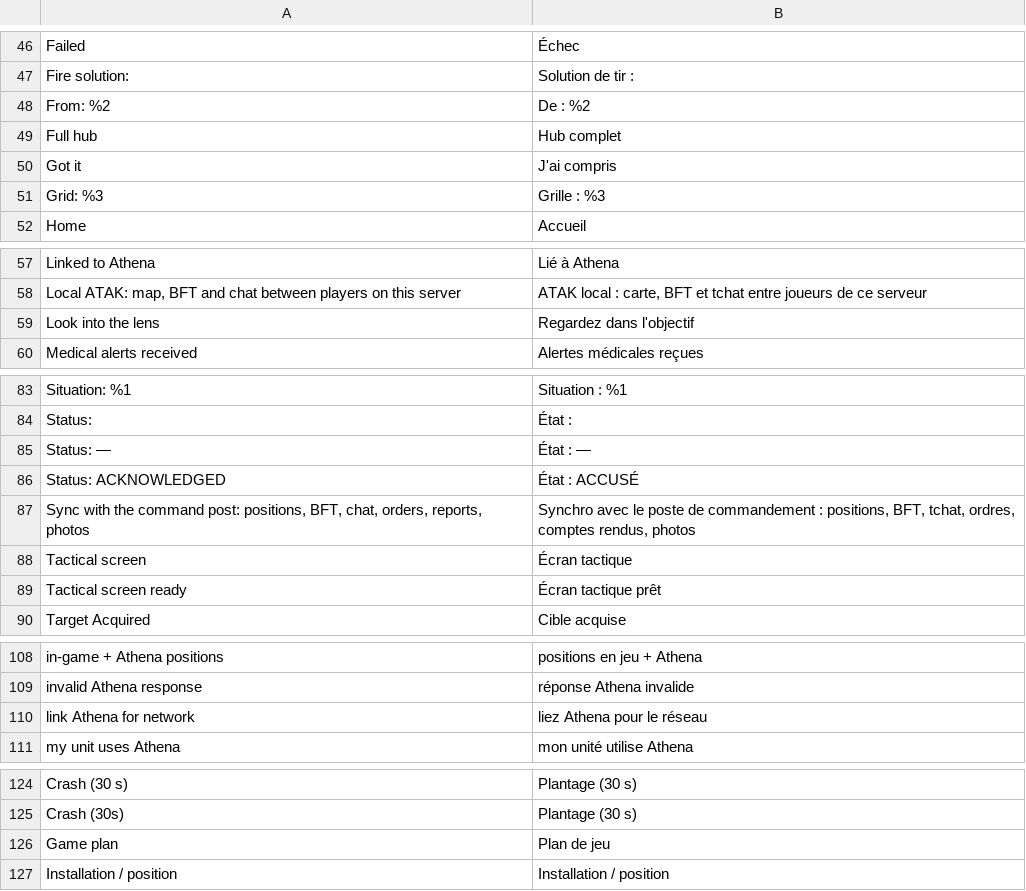
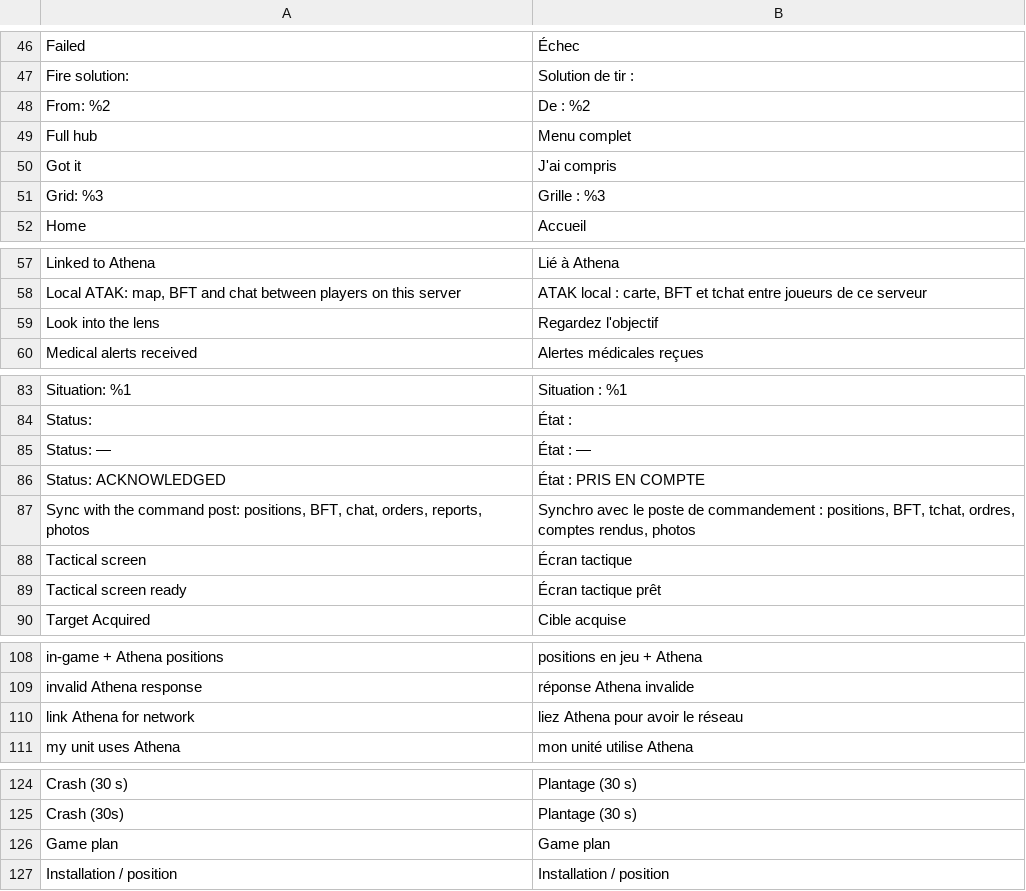
Before and after one commit to Tangohan/COMSPEC-MILSIM, a TSV file: mod/COMSPEC_ATAK_Native/tools/i18n_fr_source.tsv, drawn as a sheet; only a part is shown, gaps mark what is left out; the diff covers the shown part only.

```diff
--- a/mod/COMSPEC_ATAK_Native/tools/i18n_fr_source.tsv
+++ b/mod/COMSPEC_ATAK_Native/tools/i18n_fr_source.tsv
@@ -48,3 +48,3 @@ Fire solution:	Solution de tir :
 From: %2	De : %2
-Full hub	Hub complet
+Full hub	Menu complet
 Got it	J'ai compris
@@ -58,3 +58,3 @@ Linked to Athena	Lié à Athena
 Local ATAK: map, BFT and chat between players on this server	ATAK local : carte, BFT et tchat entre joueurs de ce serveur
-Look into the lens	Regardez dans l'objectif
+Look into the lens	Regardez l'objectif
 Medical alerts received	Alertes médicales reçues
@@ -85,3 +85,3 @@ Status:	État :
 Status: —	État : —
-Status: ACKNOWLEDGED	État : ACCUSÉ
+Status: ACKNOWLEDGED	État : PRIS EN COMPTE
 Sync with the command post: positions, BFT, chat, orders, reports, photos	Synchro avec le poste de commandement : positions, BFT, tchat, ordres, comptes rendus, photos
@@ -109,3 +109,3 @@ in-game + Athena positions	positions en jeu + Athena
 invalid Athena response	réponse Athena invalide
-link Athena for network	liez Athena pour le réseau
+link Athena for network	liez Athena pour avoir le réseau
 my unit uses Athena	mon unité utilise Athena
@@ -125,3 +125,3 @@ Crash (30 s)	Plantage (30 s)
 Crash (30s)	Plantage (30 s)
-Game plan	Plan de jeu
+Game plan	Game plan
 Installation / position	Installation / position
```
Also changed, not shown: 23 edited cells elsewhere in this file, 30 other files.
